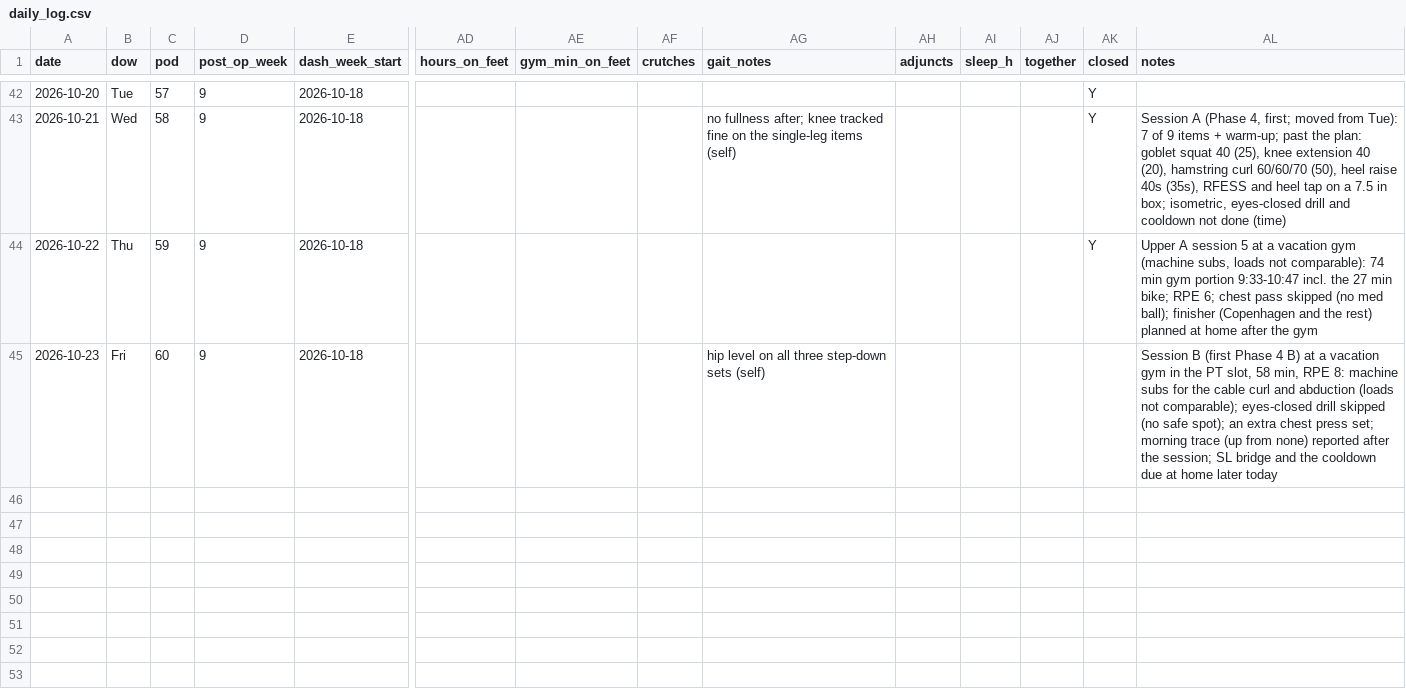
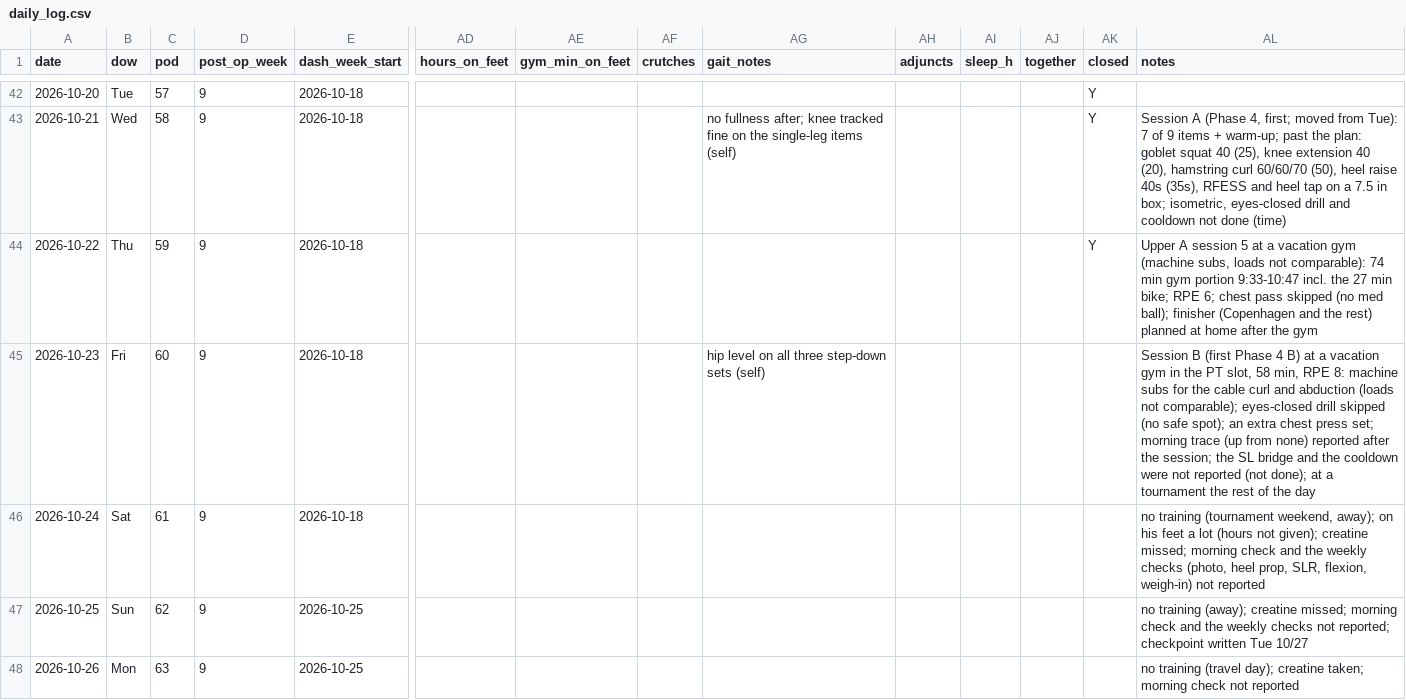
Before and after one commit to bro2jo/leyenda, a CSV file: real/logs/daily_log.csv, drawn as a sheet; only a part is shown, gaps mark what is left out; rows hold the shown columns only; the diff names each change by its address in the sheet, - before the commit and + after, or states it on an @@ line.

```diff
--- a/real/logs/daily_log.csv
+++ b/real/logs/daily_log.csv
-AL45 (notes): …the session; SL bridge and the cooldown due at home later today
+AL45 (notes): …the session; the SL bridge and the cooldown were not reported (not done); at a tournament the rest of the day
+row 46: 2026-10-24 | Sat | 61 | 9 | 2026-10-18 |  |  |  |  |  |  |  |  | no training (tournament weekend, away); on his feet a lot (hours not given); creatine missed; morning check and the weekly checks (photo, heel prop, SLR, flexion, weigh-in) not reported
+row 47: 2026-10-25 | Sun | 62 | 9 | 2026-10-25 |  |  |  |  |  |  |  |  | no training (away); creatine missed; morning check and the weekly checks not reported; checkpoint written Tue 10/27
+row 48: 2026-10-26 | Mon | 63 | 9 | 2026-10-25 |  |  |  |  |  |  |  |  | no training (travel day); creatine taken; morning check not reported
```
Also changed, not shown: engine/deeds.csv, real/logs/exercise_log.csv, 8 other files.
